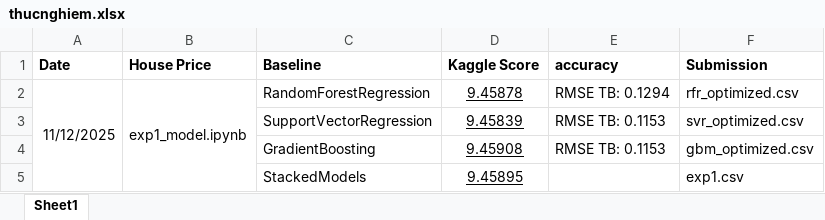
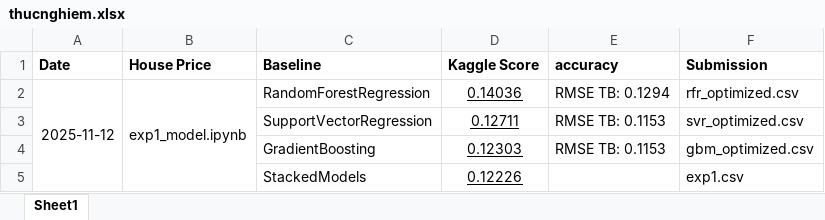
Before and after one commit to Deku6305/sgu2025-2026_ML_basic_nhom3changlinhngulam, an Excel workbook: challenge/House_Pricing/thucnghiem.xlsx, sheet Sheet1, drawn as a sheet; values as stored, in another font and other column widths than the file's, no borders; the diff names each change by its address in the sheet, - before the commit and + after, or states it on an @@ line.

Commit message:
Hoàn thành poster cho challeng2_HousePricing

```diff
--- a/challenge/House_Pricing/thucnghiem.xlsx (sheet Sheet1)
+++ b/challenge/House_Pricing/thucnghiem.xlsx (sheet Sheet1)
-A2 (Date): 11/12/2025
+A2 (Date): 2025-11-12
-D2 (Kaggle Score): 9.45878
+D2 (Kaggle Score): 0.14036
-D3 (Kaggle Score): 9.45839
+D3 (Kaggle Score): 0.12711
-D4 (Kaggle Score): 9.45908
+D4 (Kaggle Score): 0.12303
-D5 (Kaggle Score): 9.45895
+D5 (Kaggle Score): 0.12226
```
Also changed, not shown: 24 other files.
